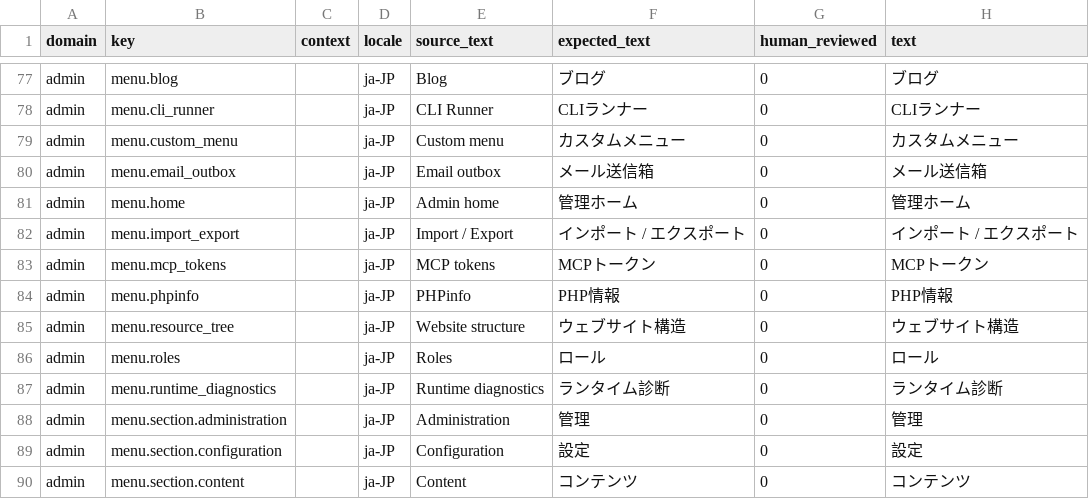
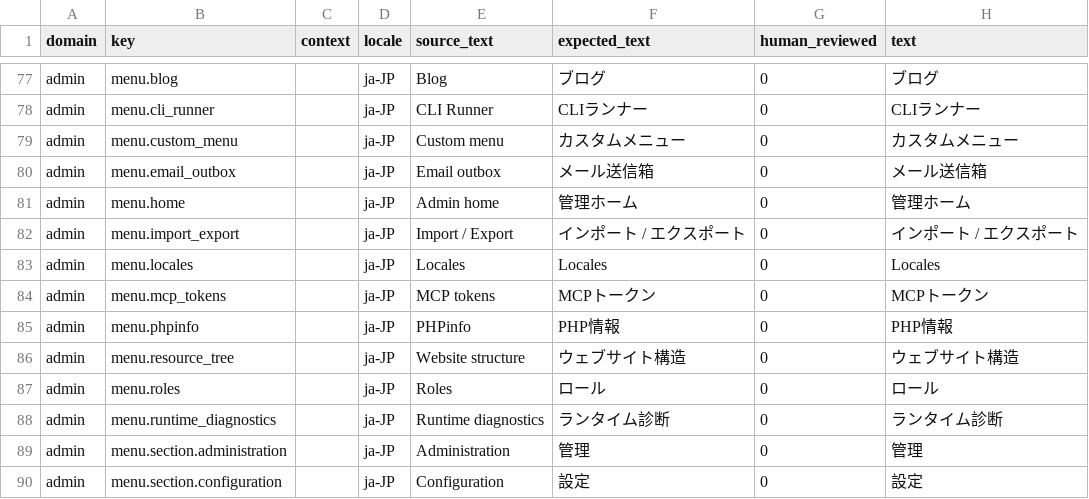
Before and after one commit to istvan-ujjmeszaros/radaptor-cms, a CSV file: i18n/seeds/ja-JP.csv, drawn as a sheet; only a part is shown, gaps mark what is left out; the shorter side is filled out with more unchanged rows; the diff names each change by its address in the sheet, - before the commit and + after, or states it on an @@ line.

```diff
--- a/i18n/seeds/ja-JP.csv
+++ b/i18n/seeds/ja-JP.csv
+row 83: admin | menu.locales |  | ja-JP | Locales | Locales | 0 | Locales
```
Also changed, not shown: i18n/seeds/it-IT.csv, i18n/seeds/ko-KR.csv, 11 other files.
